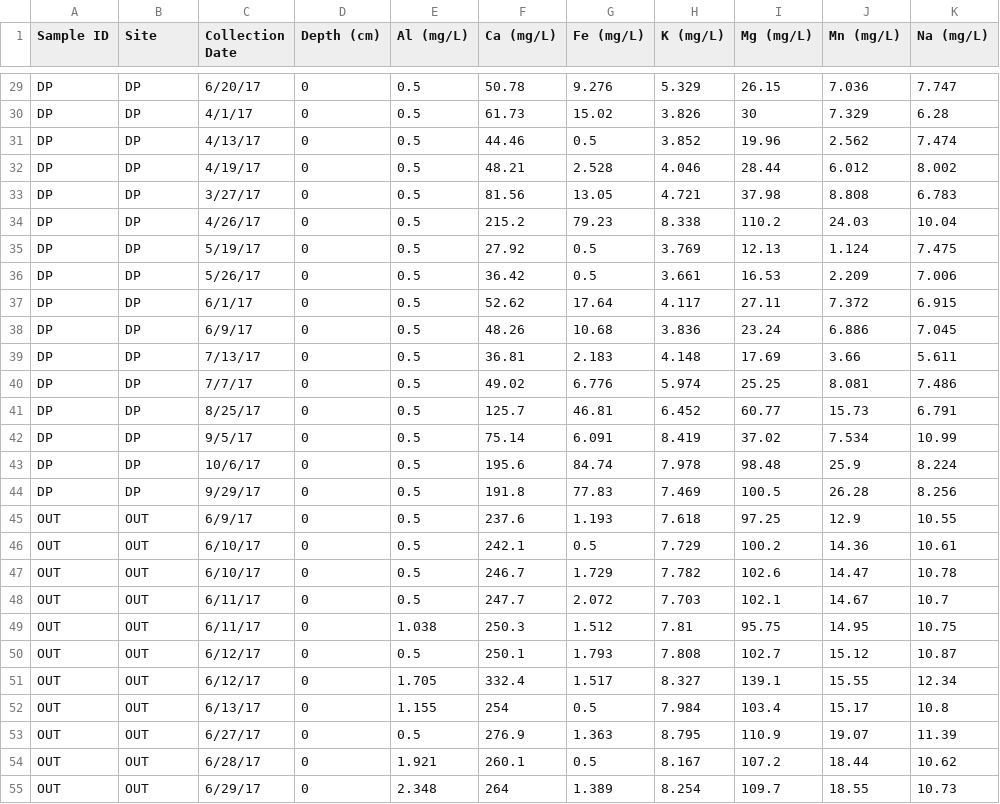
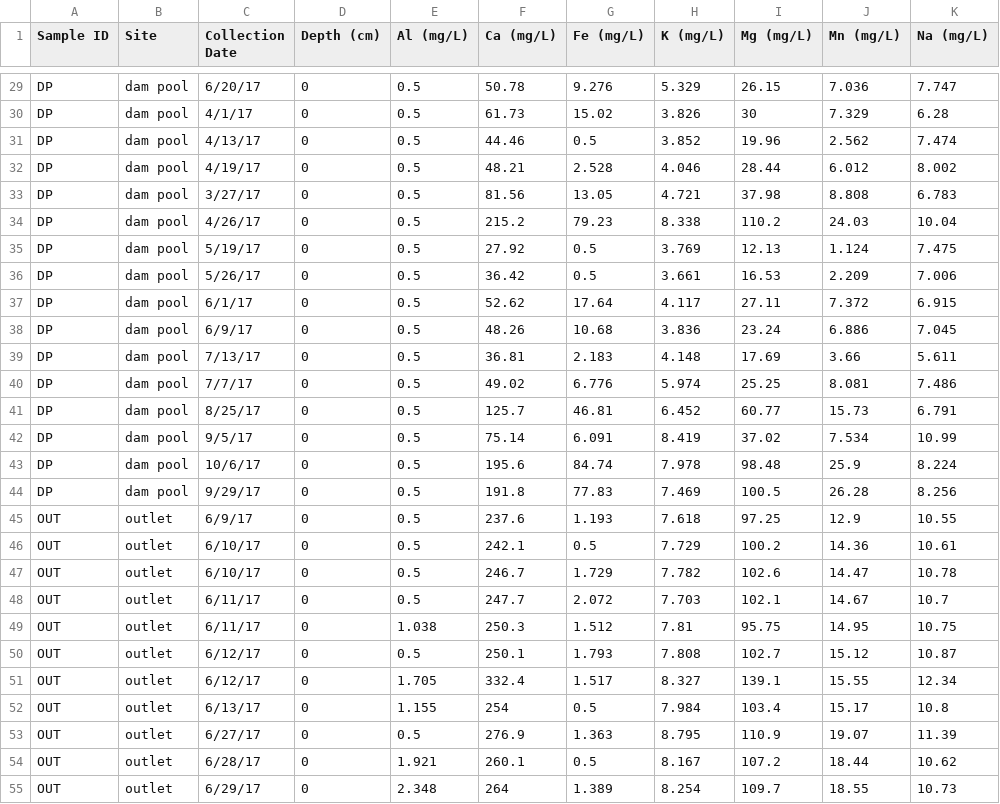
Before and after one commit to MeaghanShaw/StormGraphs, a CSV file: Mixing.csv, drawn as a sheet; only a part is shown, gaps mark what is left out; the diff covers the shown part only; the diff names each change by its address in the sheet, - before the commit and + after, or states it on an @@ line.

```diff
--- a/Mixing.csv
+++ b/Mixing.csv
-B29:B44 (Site): DP
+B29:B44 (Site): dam pool
-B45:B55 (Site): OUT
+B45:B55 (Site): outlet
```
Also changed, not shown: 170 edited cells elsewhere in this file, PiezometerData.csv, 18 other files.
